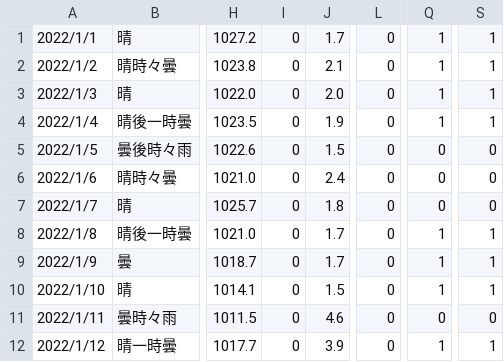
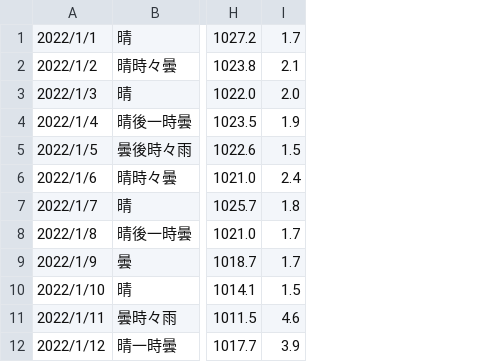
Before and after one commit to j6k1/nncombinator, a CSV file: data/weather/testing/weather.csv, drawn as a sheet; only a part is shown, gaps mark what is left out; the diff names each change by its address in the sheet, - before the commit and + after, or states it on an @@ line.

Commit message:
Extra items were removed from the test data.

```diff
--- a/data/weather/testing/weather.csv
+++ b/data/weather/testing/weather.csv
-column I, rows 1-12: all 0
-column L, rows 1-12: all 0
-column Q, rows 1-12: 1 | 1 | 1 | 1 | 0 | 0 | 0 | 1 | 1 | 1 | 0 | 1
-column S, rows 1-12: 1 | 1 | 1 | 1 | 0 | 0 | 0 | 1 | 1 | 1 | 0 | 1
```
Also changed, not shown: 3 other files.
